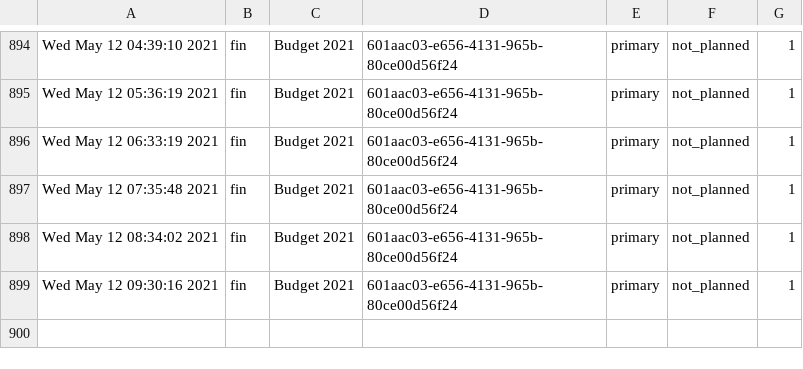
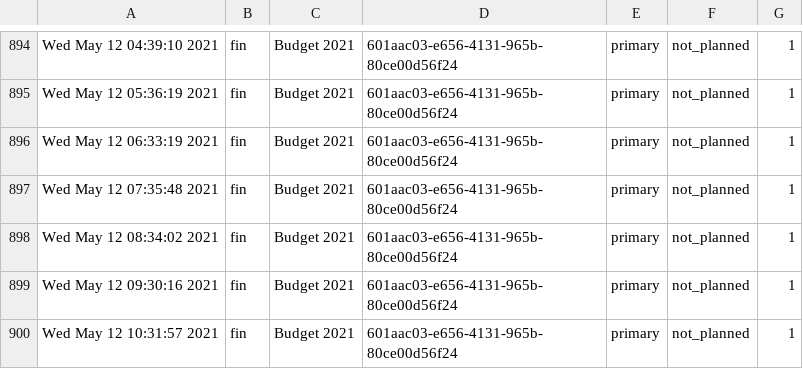
Before and after one commit to PatLittle/Ryerson-Big-Data-Analytics-Final-Project, a CSV file: popularity-predictions.csv, drawn as a sheet; only a part is shown, gaps mark what is left out; the diff names each change by its address in the sheet, - before the commit and + after, or states it on an @@ line.

```diff
--- a/popularity-predictions.csv
+++ b/popularity-predictions.csv
+row 900: Wed May 12 10:31:57 2021 | fin | Budget 2021 | 601aac03-e656-4131-965b-80ce00d56f24 | primary | not_planned | 1
```
